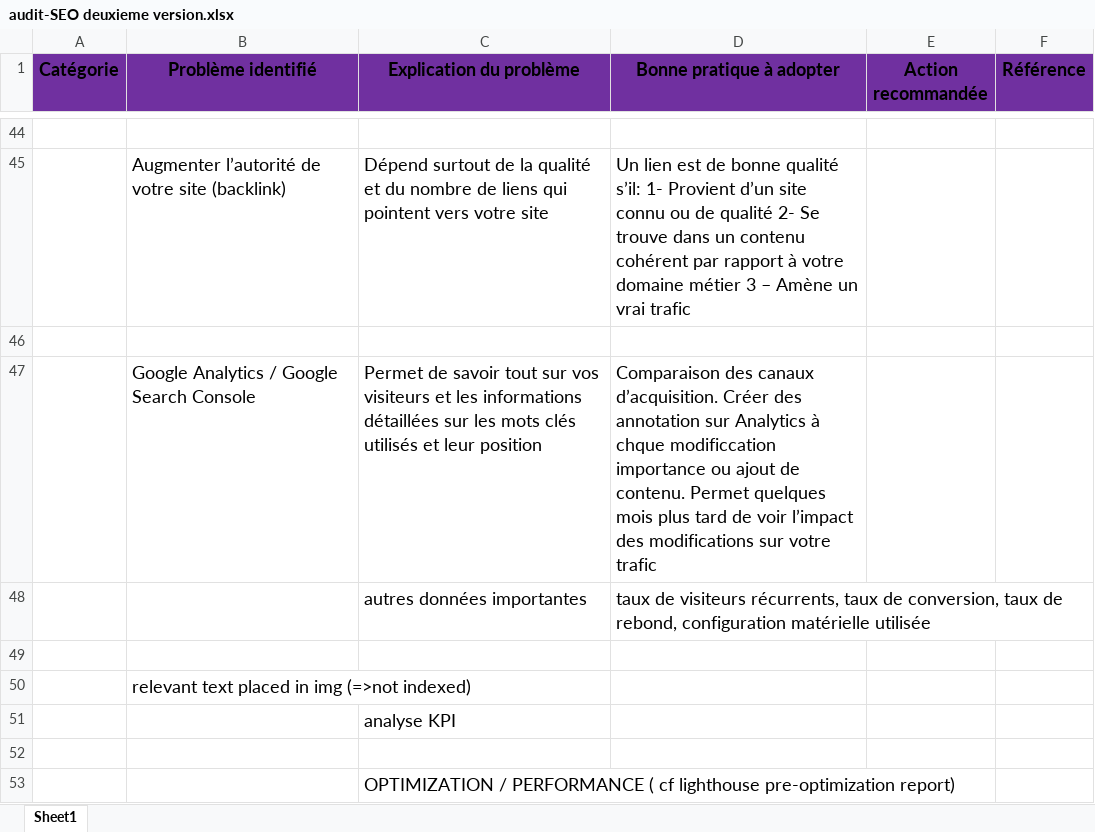
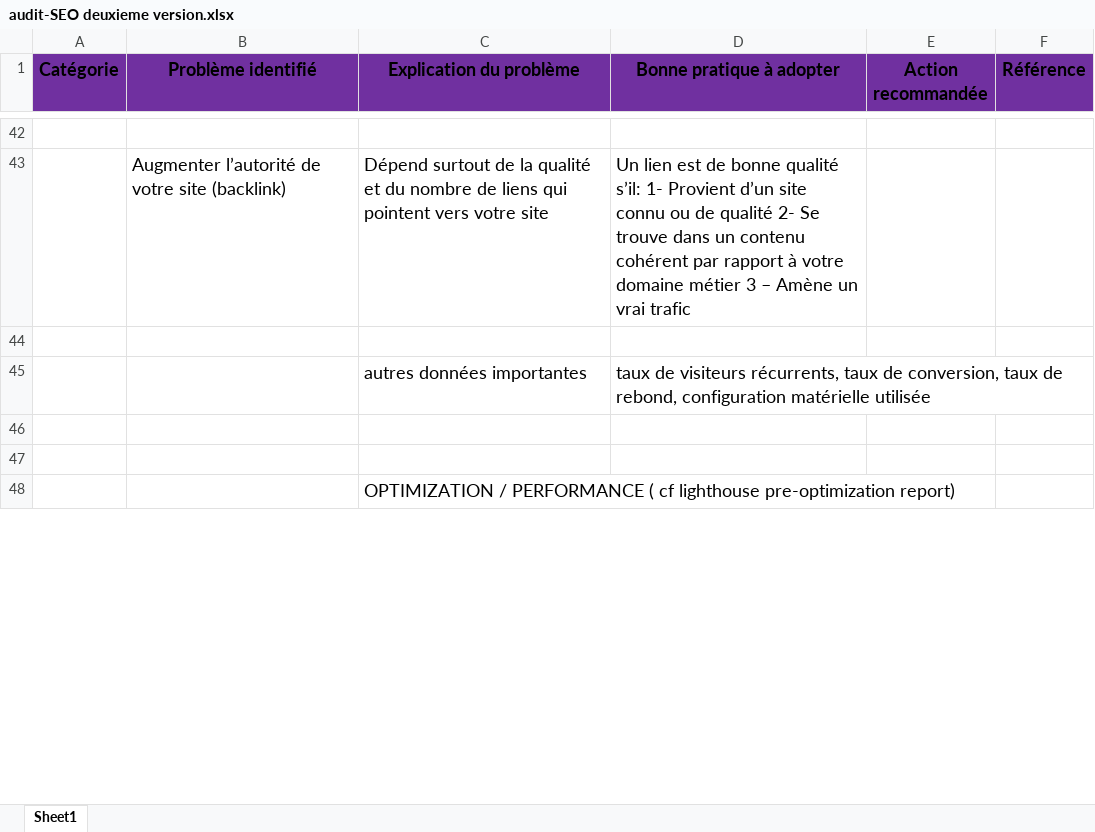
Before and after one commit to gribdesbois/AurelienGUILLAUDON_4_20052021, an Excel workbook: report/audit-SEO deuxieme version.xlsx, sheet Sheet1, drawn as a sheet; only a part is shown, gaps mark what is left out; values as stored, in another font and other column widths than the file's, no borders; removed rows and columns are numbered as before the commit, all else as after; the diff covers the shown part only; the diff names each change by its address in the sheet, - before the commit and + after, or states it on an @@ line.

Commit message:
updating report

```diff
--- a/report/audit-SEO deuxieme version.xlsx (sheet Sheet1)
+++ b/report/audit-SEO deuxieme version.xlsx (sheet Sheet1)
-row 47:  | Google Analytics / Google Search Console | Permet de savoir tout sur vos visiteurs et les informations détaillées sur les mots clés utilisés et leur position | Comparaison des canaux d’acquisition. Créer des annotation sur Analytics à chque modificcation importance ou ajout de contenu. Permet quelques mois plus tard de voir l’impact des modifications sur votre trafic
-row 50:  | relevant text placed in img (=>not indexed)
-row 51:  |  | analyse KPI
```
Also changed, not shown: 2 removed rows and 12 edited cells elsewhere in this sheet, 1 other file.
